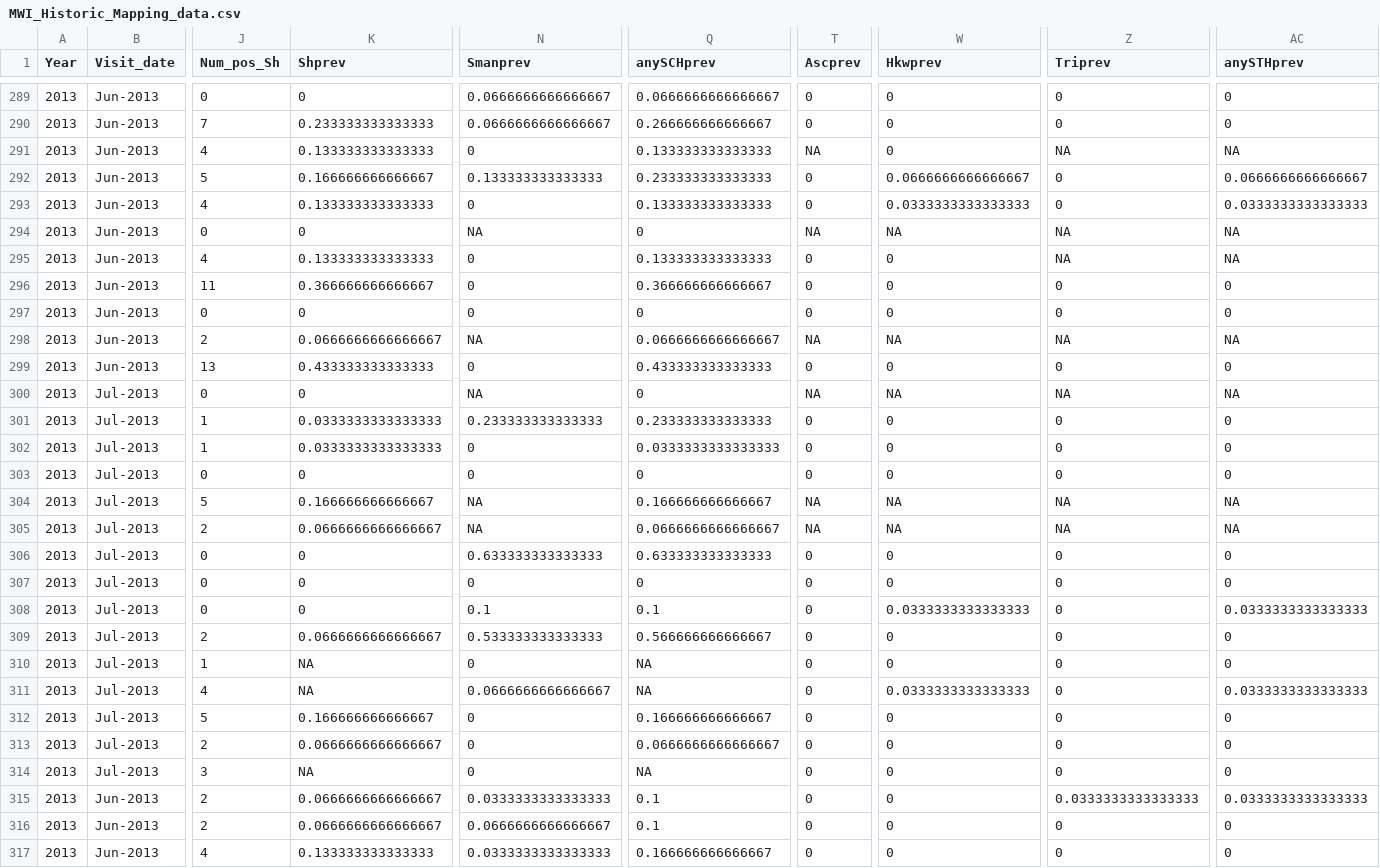
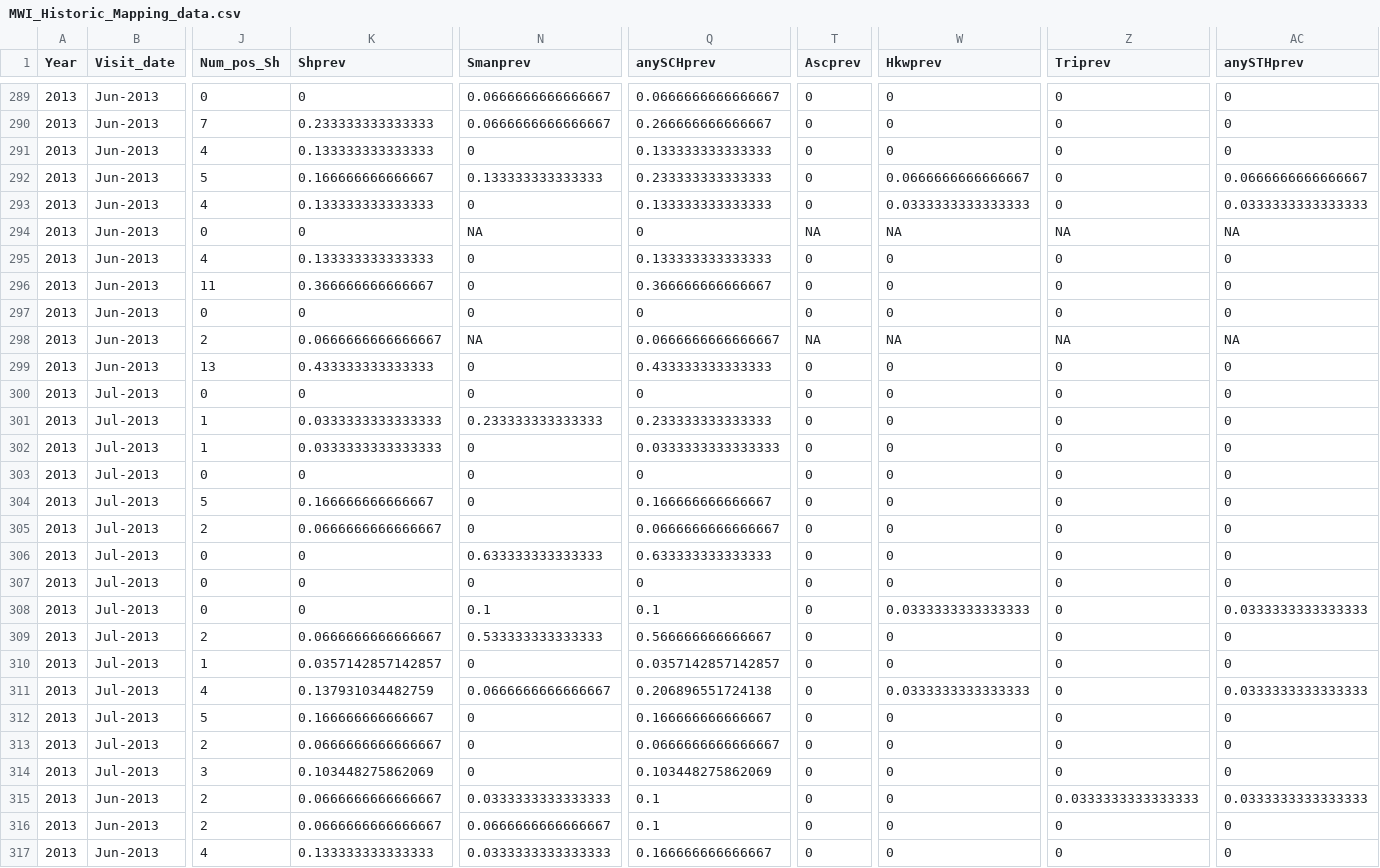
Before and after one commit to SCIFoundation/MWIreassessment, a CSV file: MWI_Historic_Mapping_data.csv, drawn as a sheet; only a part is shown, gaps mark what is left out; the diff covers the shown part only; the diff names each change by its address in the sheet, - before the commit and + after, or states it on an @@ line.

```diff
--- a/MWI_Historic_Mapping_data.csv
+++ b/MWI_Historic_Mapping_data.csv
-T291 (Ascprev): NA
+T291 (Ascprev): 0
-Z291 (Triprev): NA
+Z291 (Triprev): 0
-AC291 (anySTHprev): NA
+AC291 (anySTHprev): 0
-Z295 (Triprev): NA
+Z295 (Triprev): 0
-AC295 (anySTHprev): NA
+AC295 (anySTHprev): 0
-N300 (Smanprev): NA
+N300 (Smanprev): 0
-T300 (Ascprev): NA
+T300 (Ascprev): 0
-W300 (Hkwprev): NA
+W300 (Hkwprev): 0
-Z300 (Triprev): NA
+Z300 (Triprev): 0
-AC300 (anySTHprev): NA
+AC300 (anySTHprev): 0
-N304:N305 (Smanprev): NA
+N304:N305 (Smanprev): 0
-T304:T305 (Ascprev): NA
+T304:T305 (Ascprev): 0
-W304:W305 (Hkwprev): NA
+W304:W305 (Hkwprev): 0
-Z304:Z305 (Triprev): NA
+Z304:Z305 (Triprev): 0
-AC304:AC305 (anySTHprev): NA
+AC304:AC305 (anySTHprev): 0
-K310 (Shprev): NA
+K310 (Shprev): 0.0357142857142857
-Q310 (anySCHprev): NA
+Q310 (anySCHprev): 0.0357142857142857
-K311 (Shprev): NA
+K311 (Shprev): 0.137931034482759
-Q311 (anySCHprev): NA
+Q311 (anySCHprev): 0.206896551724138
-K314 (Shprev): NA
+K314 (Shprev): 0.103448275862069
-Q314 (anySCHprev): NA
+Q314 (anySCHprev): 0.103448275862069
```
Also changed, not shown: 148 edited cells elsewhere in this file, MWI_Reassessment_Mapping_data.csv, 1 other file.
